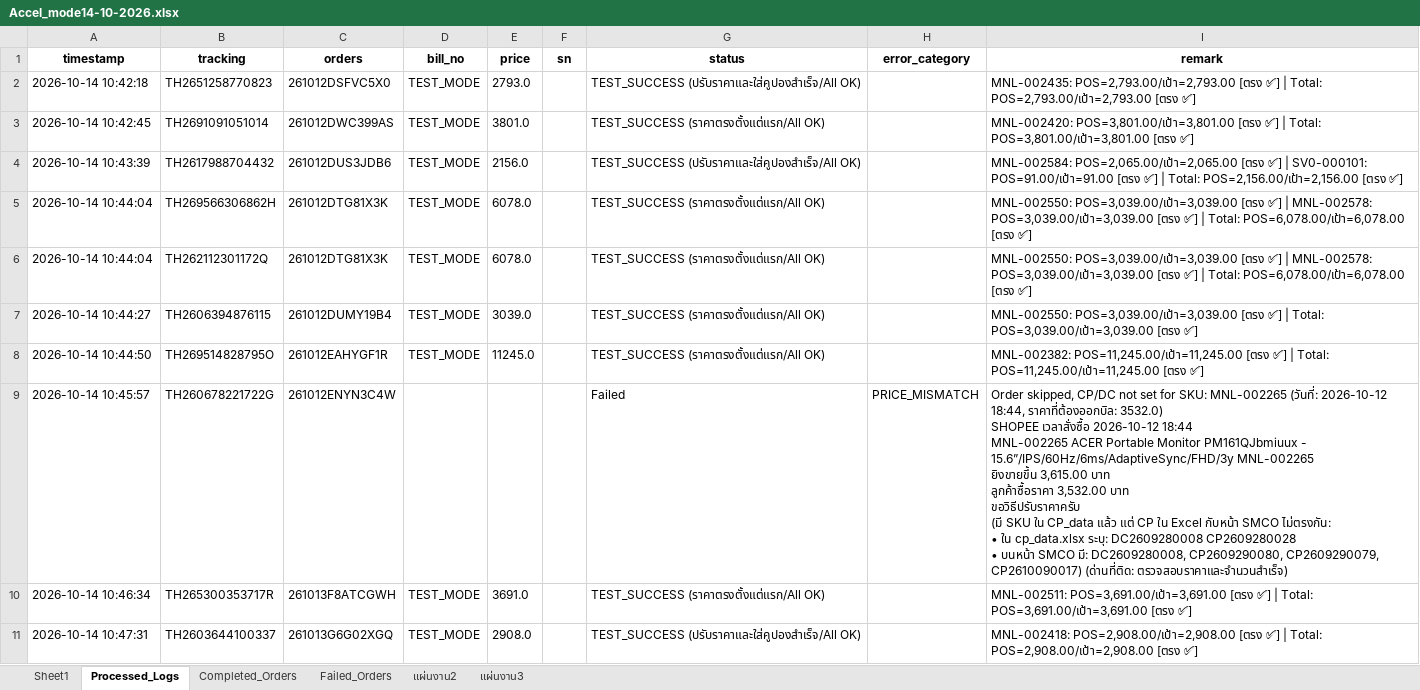
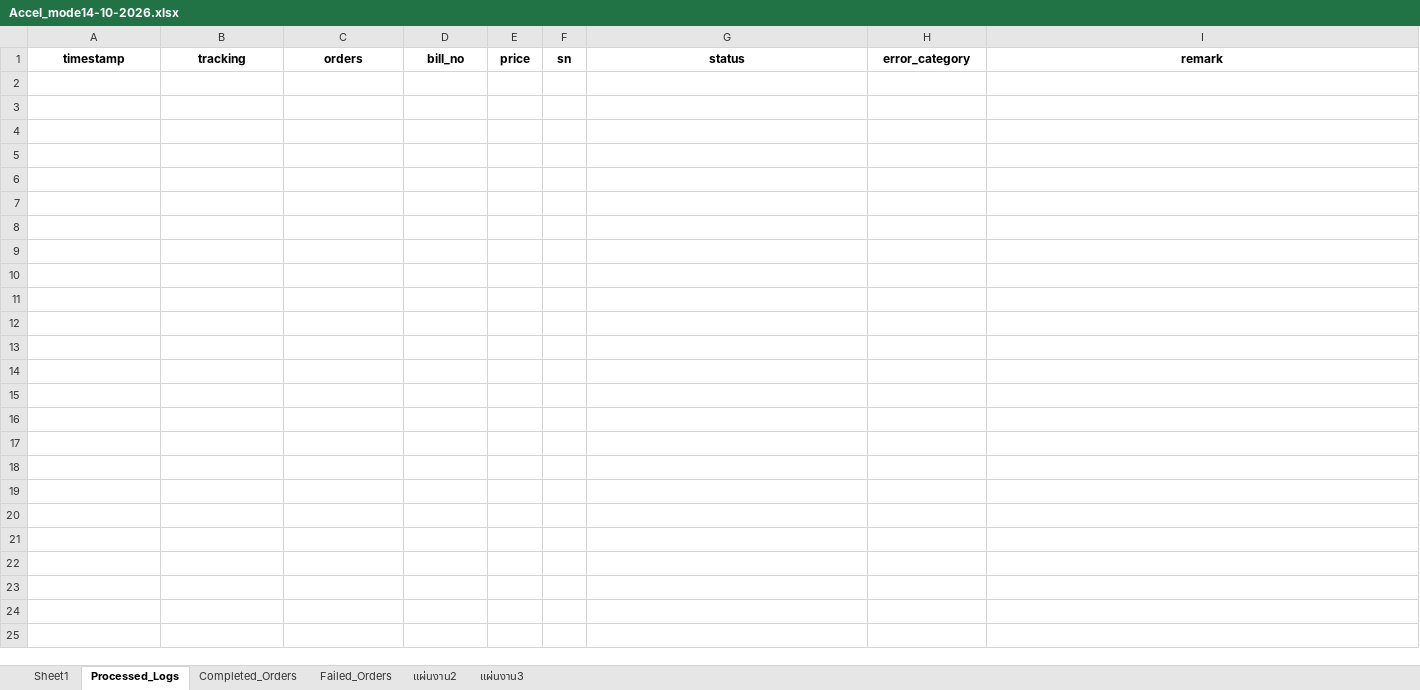
Before and after one commit to iHaveNoKnowledge/Python, an Excel workbook: projects/auto_page/autopageMKII/tables/Accel_mode14-10-2026.xlsx, sheet Processed_Logs, drawn as a sheet; only a part is shown; values as stored, in another font and other column widths than the file's, no borders; ↵ is a line break in a cell; the diff covers the shown part only; the diff names each change by its address in the sheet, - before the commit and + after, or states it on an @@ line.

```diff
--- a/projects/auto_page/autopageMKII/tables/Accel_mode14-10-2026.xlsx (sheet Processed_Logs)
+++ b/projects/auto_page/autopageMKII/tables/Accel_mode14-10-2026.xlsx (sheet Processed_Logs)
@@ row 2 hidden: 2026-10-14 10:42:18 | TH2651258770823 | 261012DSFVC5X0 | TEST_MODE | 2793.0 |  | TEST_SUCCESS (ปรับราคาและใส่คูปองสำเร็จ/All OK) |  | MNL-002435: POS=2,793.00/เป้า=2,793.00 [ตรง ✅] | Total: POS=2,793.00/เป้า=2,793.00 [ตรง ✅] @@
@@ row 3 hidden: 2026-10-14 10:42:45 | TH2691091051014 | 261012DWC399AS | TEST_MODE | 3801.0 |  | TEST_SUCCESS (ราคาตรงตั้งแต่แรก/All OK) |  | MNL-002420: POS=3,801.00/เป้า=3,801.00 [ตรง ✅] | Total: POS=3,801.00/เป้า=3,801.00 [ตรง ✅] @@
@@ row 4 hidden: 2026-10-14 10:43:39 | TH2617988704432 | 261012DUS3JDB6 | TEST_MODE | 2156.0 |  | TEST_SUCCESS (ปรับราคาและใส่คูปองสำเร็จ/All OK) |  | MNL-002584: POS=2,065.00/เป้า=2,065.00 [ตรง ✅] | SV0-000101: POS=91.00/เป้า=91.00 [ตรง ✅] | Total: POS=2,156.00/เป้า=2,156.00 [ตรง ✅] @@
@@ row 5 hidden: 2026-10-14 10:44:04 | TH269566306862H | 261012DTG81X3K | TEST_MODE | 6078.0 |  | TEST_SUCCESS (ราคาตรงตั้งแต่แรก/All OK) |  | MNL-002550: POS=3,039.00/เป้า=3,039.00 [ตรง ✅] | MNL-002578: POS=3,039.00/เป้า=3,039.00 [ตรง ✅] | Total: POS=6,078.00/เป้า=6,078.00 [ตรง ✅] @@
@@ row 6 hidden: 2026-10-14 10:44:04 | TH262112301172Q | 261012DTG81X3K | TEST_MODE | 6078.0 |  | TEST_SUCCESS (ราคาตรงตั้งแต่แรก/All OK) |  | MNL-002550: POS=3,039.00/เป้า=3,039.00 [ตรง ✅] | MNL-002578: POS=3,039.00/เป้า=3,039.00 [ตรง ✅] | Total: POS=6,078.00/เป้า=6,078.00 [ตรง ✅] @@
@@ row 7 hidden: 2026-10-14 10:44:27 | TH2606394876115 | 261012DUMY19B4 | TEST_MODE | 3039.0 |  | TEST_SUCCESS (ราคาตรงตั้งแต่แรก/All OK) |  | MNL-002550: POS=3,039.00/เป้า=3,039.00 [ตรง ✅] | Total: POS=3,039.00/เป้า=3,039.00 [ตรง ✅] @@
@@ row 8 hidden: 2026-10-14 10:44:50 | TH269514828795O | 261012EAHYGF1R | TEST_MODE | 11245.0 |  | TEST_SUCCESS (ราคาตรงตั้งแต่แรก/All OK) |  | MNL-002382: POS=11,245.00/เป้า=11,245.00 [ตรง ✅] | Total: POS=11,245.00/เป้า=11,245.00 [ตรง ✅] @@
@@ row 9 hidden: 2026-10-14 10:45:57 | TH260678221722G | 261012ENYN3C4W |  |  |  | Failed | PRICE_MISMATCH | Order skipped, CP/DC not set for SKU: MNL-002265 (วันที่: 2026-10-12 18:44, ราคาที่ต้องออกบิล: 3532.0) ↵ SHOPEE เวลาสั่งซื้อ 2026-10-12 18:44 ↵ MNL-002265 ACER Portable Monitor PM161QJbmiuux - 15.6”/IPS/60Hz/6ms/AdaptiveSync/FHD/3y MNL-002265 ↵ ยิงขายขึ้น 3,615.00 บาท ↵ ลูกค้าซื้อราคา 3,532.00 บาท ↵ ขอวิธีปรับราคาครับ ↵ (มี SKU ใน CP_data แล้ว แต่ CP ใน Excel กับหน้า SMCO ไม่ตรงกัน: ↵ • ใน cp_data.xlsx ระบุ: DC2609280008 CP2609280028 ↵ • บนหน้า SMCO มี: DC2609280008, CP2609290080, CP2609290079, CP2610090017) (ด่านที่ติด: ตรวจสอบราคาและจำนวนสำเร็จ) @@
@@ row 10 hidden: 2026-10-14 10:46:34 | TH265300353717R | 261013F8ATCGWH | TEST_MODE | 3691.0 |  | TEST_SUCCESS (ราคาตรงตั้งแต่แรก/All OK) |  | MNL-002511: POS=3,691.00/เป้า=3,691.00 [ตรง ✅] | Total: POS=3,691.00/เป้า=3,691.00 [ตรง ✅] @@
@@ row 11 hidden: 2026-10-14 10:47:31 | TH2603644100337 | 261013G6G02XGQ | TEST_MODE | 2908.0 |  | TEST_SUCCESS (ปรับราคาและใส่คูปองสำเร็จ/All OK) |  | MNL-002418: POS=2,908.00/เป้า=2,908.00 [ตรง ✅] | Total: POS=2,908.00/เป้า=2,908.00 [ตรง ✅] @@
```
Also changed, not shown: 114 hidden or unhidden rows elsewhere in this sheet, projects/auto_page/autopageMKII/tables/cp_data.xlsx, 11 other files.
